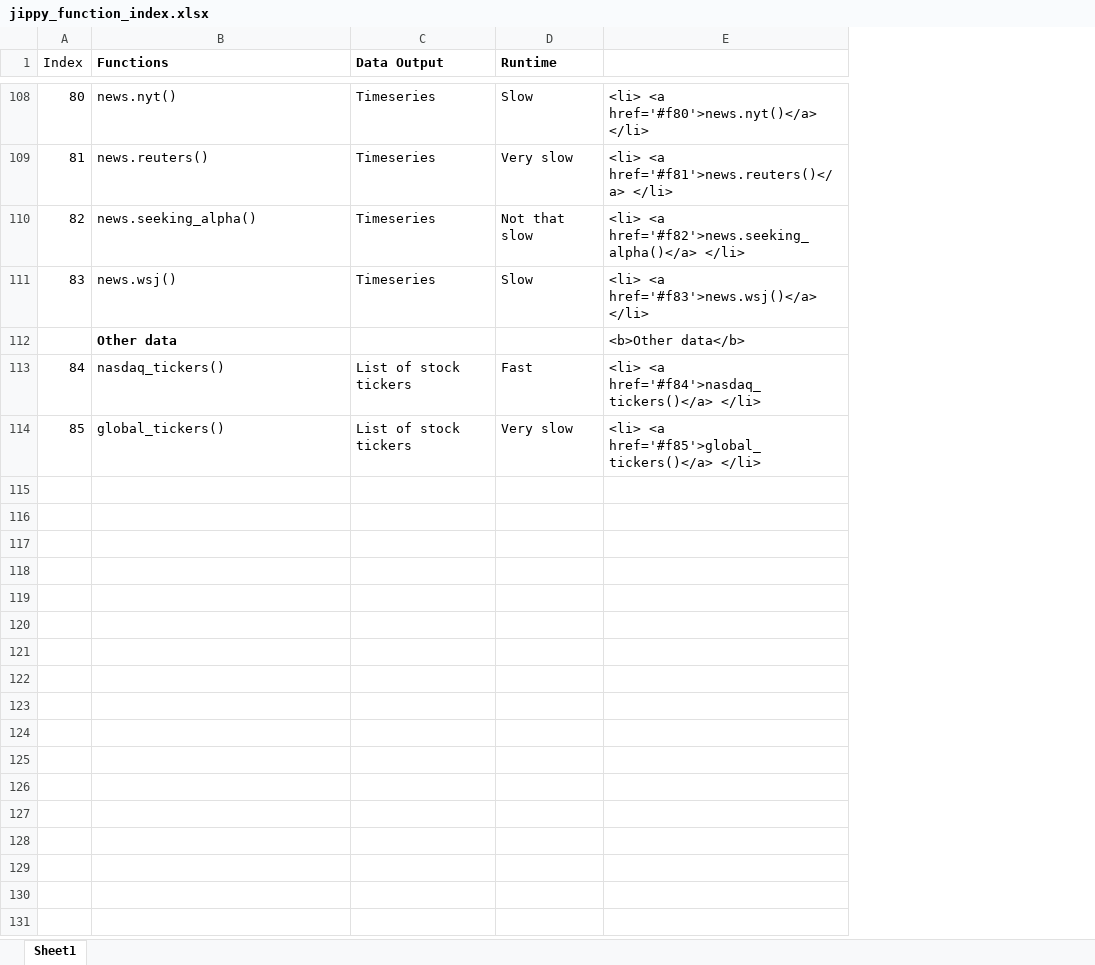
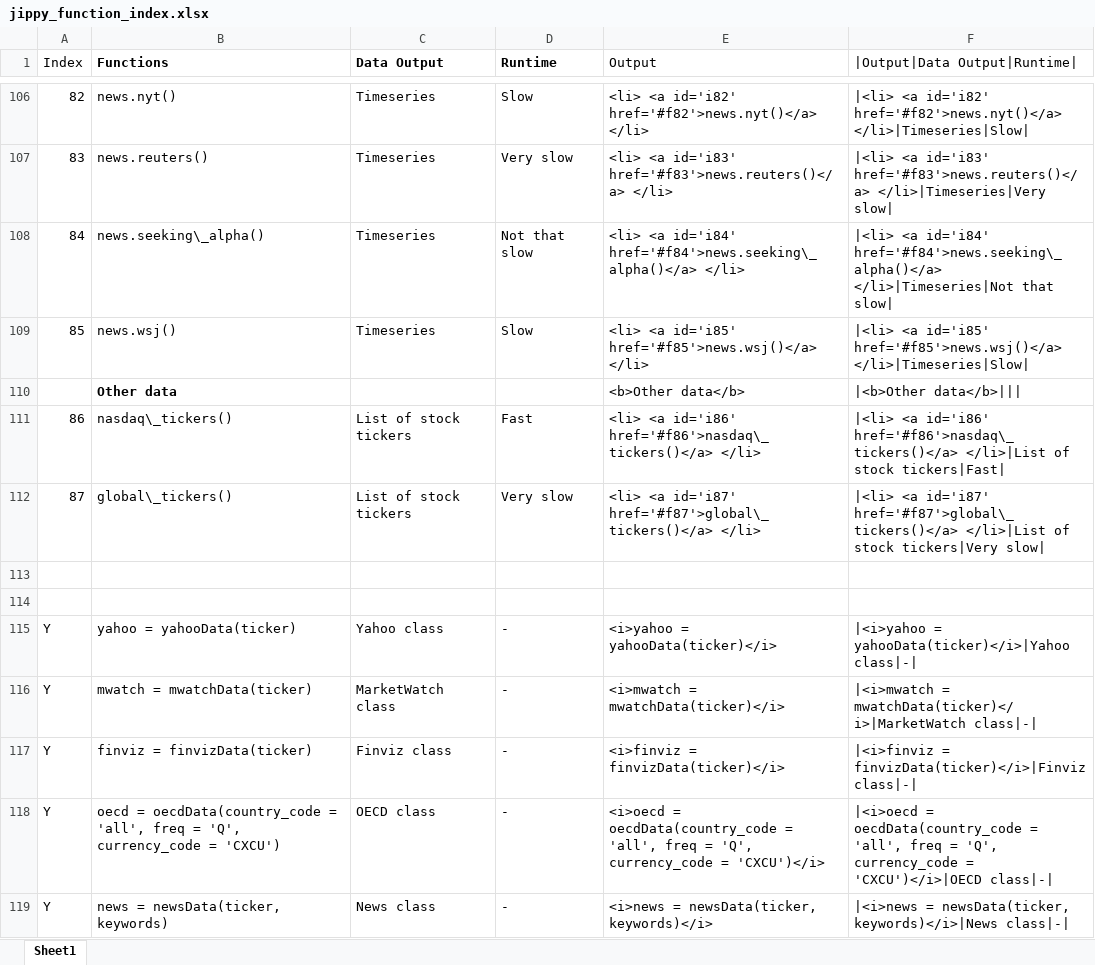
Before and after one commit to ZUZEX/finpie, an Excel workbook: jippy_function_index.xlsx, sheet Sheet1, drawn as a sheet; only a part is shown, gaps mark what is left out; values as stored, in another font and other column widths than the file's, no borders; removed rows and columns are numbered as before the commit, all else as after; the diff covers the shown part only; the diff names each change by its address in the sheet, - before the commit and + after, or states it on an @@ line.

```diff
--- a/jippy_function_index.xlsx (sheet Sheet1)
+++ b/jippy_function_index.xlsx (sheet Sheet1)
-column E, rows 108-114: <li> <a href='#f80'>news.nyt()</a> </li> | <li> <a href='#f81'>news.reuters()</a> </li> | <li> <a href='#f82'>news.seeking_alpha()</a> </li> | <li> <a href='#f83'>news.wsj()</a> </li> | <b>Other data</b> | <li> <a href='#f84'>nasdaq_tickers()</a> </li> | <li> <a href='#f85'>global_tickers()</a> </li>
+column E (Output), rows 106-112: <li> <a id='i82' href='#f82'>news.nyt()</a> </li> | <li> <a id='i83' href='#f83'>news.reuters()</a> </li> | <li> <a id='i84' href='#f84'>news.seeking\_alpha()</a> </li> | <li> <a id='i85' href='#f85'>news.wsj()</a> </li> | <b>Other data</b> | <li> <a id='i86' href='#f86'>nasdaq\_tickers()</a> </li> | <li> <a id='i87' href='#f87'>global\_tickers()</a> </li>
+column F (|Output|Data Output|Runtime|), rows 106-112: |<li> <a id='i82' href='#f82'>news.nyt()</a> </li>|Timeseries|Slow| | |<li> <a id='i83' href='#f83'>news.reuters()</a> </li>|Timeseries|Very slow| | |<li> <a id='i84' href='#f84'>news.seeking\_alpha()</a> </li>|Timeseries|Not that slow| | |<li> <a id='i85' href='#f85'>news.wsj()</a> </li>|Timeseries|Slow| | |<b>Other data</b>||| | |<li> <a id='i86' href='#f86'>nasdaq\_tickers()</a> </li>|List of stock tickers|Fast| | |<li> <a id='i87' href='#f87'>global\_tickers()</a> </li>|List of stock tickers|Very slow|
@@ column A (Index) renumbered between rows 19 and 112 @@
-B108 (Functions): news.seeking_alpha()
+B108 (Functions): news.seeking\_alpha()
-B111 (Functions): nasdaq_tickers()
+B111 (Functions): nasdaq\_tickers()
-B112 (Functions): global_tickers()
+B112 (Functions): global\_tickers()
+row 113: (empty)
+row 114: (empty)
@@ row 3 moved to row 115: Y @@
@@ row 4 moved to row 116: Y @@
@@ row 5 moved to row 117: Y @@
@@ row 42 moved to row 118: Y @@
@@ row 103 moved to row 119: Y @@
```
Also changed, not shown: 3 added rows, 135 edited cells and cell formats elsewhere in this sheet, formulas that keep their value, 1 other file.
